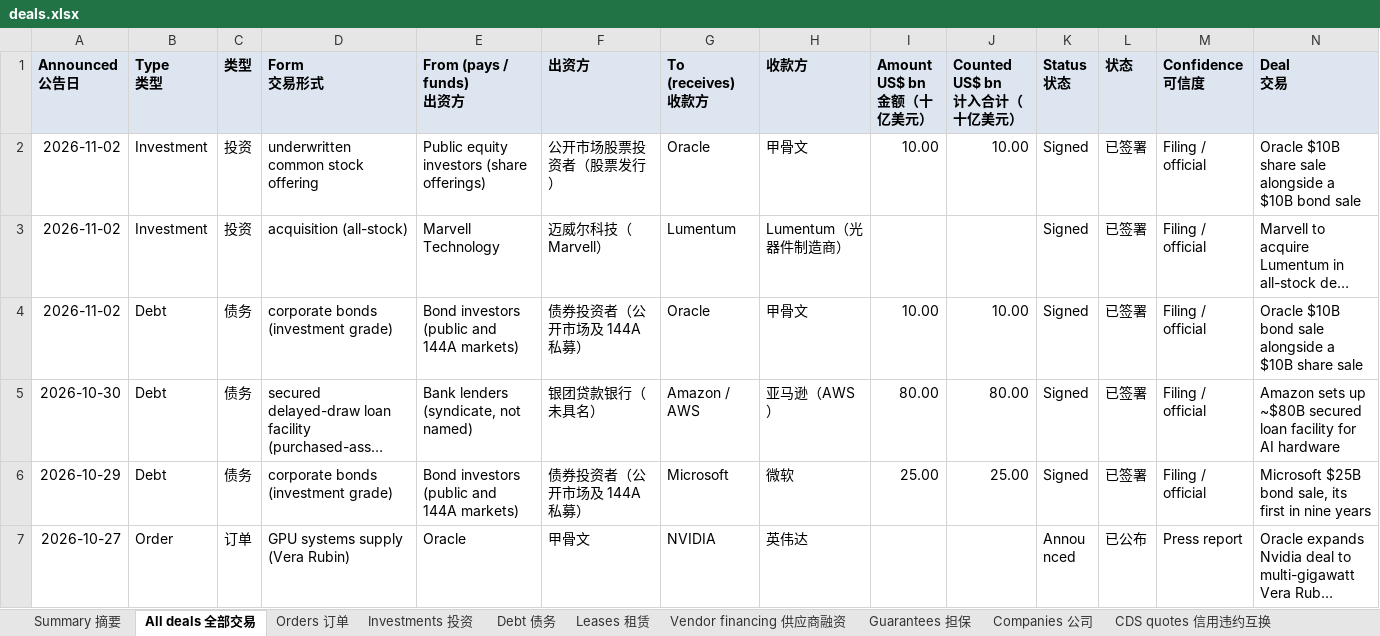
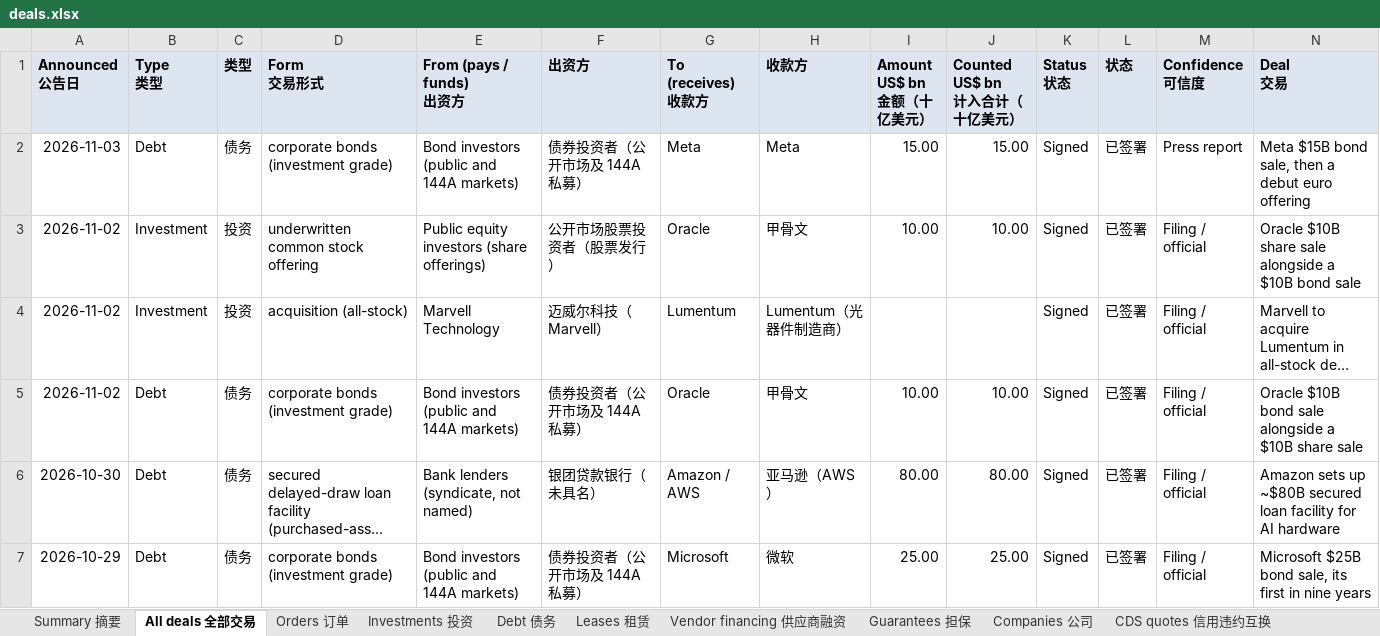
Before and after one commit to heyneww/GL-AI-live, an Excel workbook: data/v1/deals.xlsx, sheet All deals 全部交易, drawn as a sheet; only a part is shown; the shorter side is filled out with more unchanged rows; long unchanged cells end in …; values as stored, in another font and other column widths than the file's, no borders; rows hold the shown columns only; the diff covers the shown part only; the diff names each change by its address in the sheet, - before the commit and + after, or states it on an @@ line.

```diff
--- a/data/v1/deals.xlsx (sheet All deals 全部交易)
+++ b/data/v1/deals.xlsx (sheet All deals 全部交易)
+row 2: 2026-11-03 | Debt | 债务 | corporate bonds (investment grade) | Bond investors (public and 144A markets) | 债券投资者（公开市场及 144A 私募） | Meta | Meta | 15.00 | 15.00 | Signed | 已签署 | Press report | Meta $15B bond sale, then a debut euro offering
```
Also changed, not shown: 2 added rows and 10 edited cells elsewhere in this sheet, sheet Companies 公司, sheet Summary 摘要, sheet Debt 债务, sheet Investments 投资, sheet Leases 租赁, sheet Orders 订单, formulas that keep their value, 16 other files.
